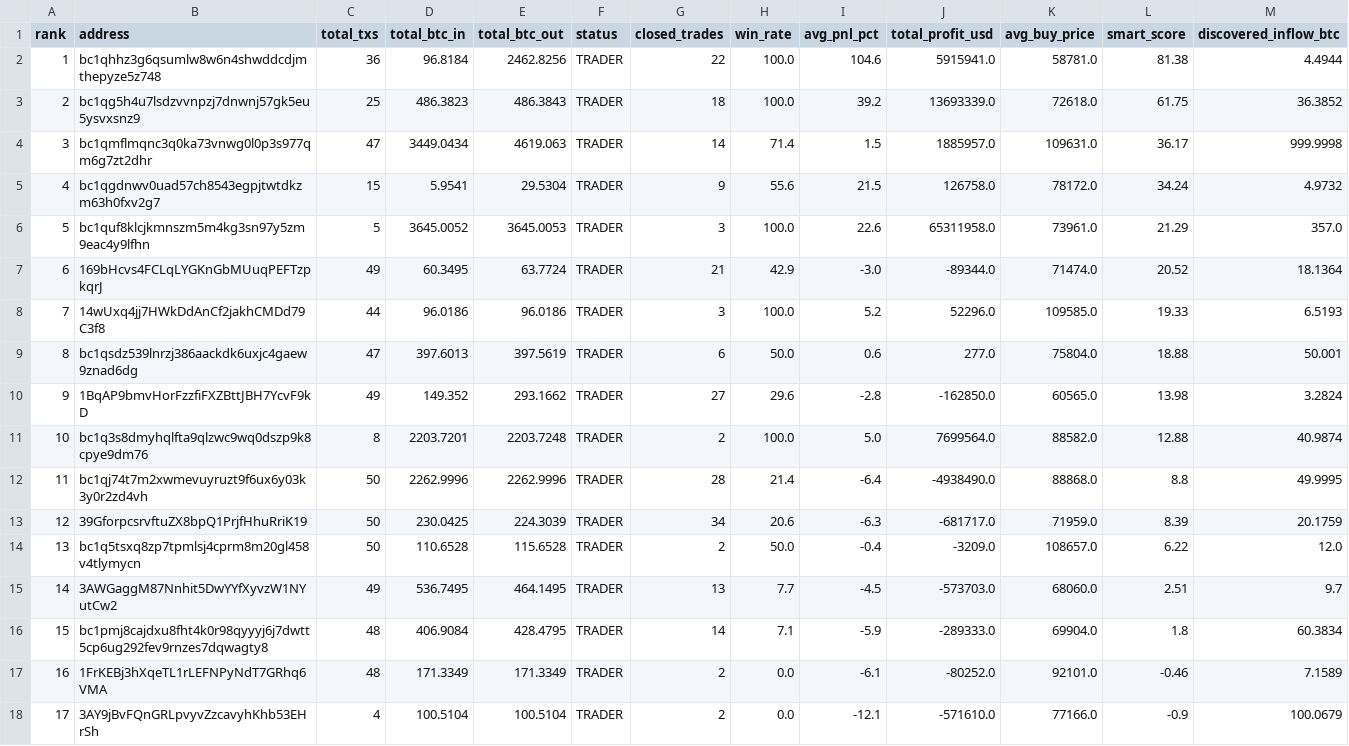
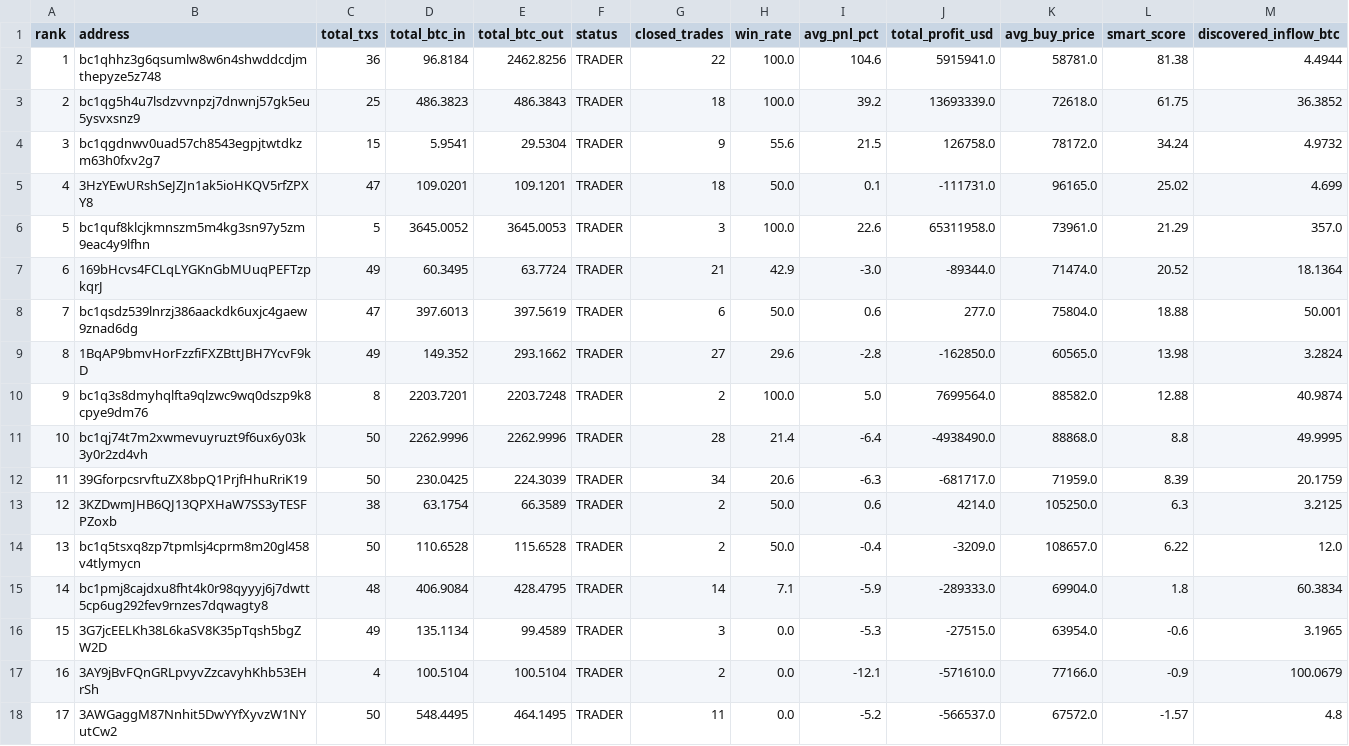
Before and after one commit to nierozgarniety/grubasy-tracker, a CSV file: grubasy_ranking.csv, drawn as a sheet; removed rows and columns are numbered as before the commit, all else as after; the diff names each change by its address in the sheet, - before the commit and + after, or states it on an @@ line.

Commit message:
Update 2026-07-02 07:34 UTC

```diff
--- a/grubasy_ranking.csv
+++ b/grubasy_ranking.csv
-row 4: 3 | bc1qmflmqnc3q0ka73vnwg0l0p3s977qm6g7zt2dhr | 47 | 3449.0434 | 4619.063 | TRADER | 14 | 71.4 | 1.5 | 1885957.0 | 109631.0 | 36.17 | 999.9998
@@ column A (rank) renumbered between rows 4 and 17 @@
+row 5: 4 | 3HzYEwURshSeJZJn1ak5ioHKQV5rfZPXY8 | 47 | 109.0201 | 109.1201 | TRADER | 18 | 50.0 | 0.1 | -111731.0 | 96165.0 | 25.02 | 4.699
-row 8: 7 | 14wUxq4jj7HWkDdAnCf2jakhCMDd79C3f8 | 44 | 96.0186 | 96.0186 | TRADER | 3 | 100.0 | 5.2 | 52296.0 | 109585.0 | 19.33 | 6.5193
+row 13: 12 | 3KZDwmJHB6QJ13QPXHaW7SS3yTESFPZoxb | 38 | 63.1754 | 66.3589 | TRADER | 2 | 50.0 | 0.6 | 4214.0 | 105250.0 | 6.3 | 3.2125
-row 15: 14 | 3AWGaggM87Nnhit5DwYYfXyvzW1NYutCw2 | 49 | 536.7495 | 464.1495 | TRADER | 13 | 7.7 | -4.5 | -573703.0 | 68060.0 | 2.51 | 9.7
-row 17: 16 | 1FrKEBj3hXqeTL1rLEFNPyNdT7GRhq6VMA | 48 | 171.3349 | 171.3349 | TRADER | 2 | 0.0 | -6.1 | -80252.0 | 92101.0 | -0.46 | 7.1589
+row 16: 15 | 3G7jcEELKh38L6kaSV8K35pTqsh5bgZW2D | 49 | 135.1134 | 99.4589 | TRADER | 3 | 0.0 | -5.3 | -27515.0 | 63954.0 | -0.6 | 3.1965
+row 18: 17 | 3AWGaggM87Nnhit5DwYYfXyvzW1NYutCw2 | 50 | 548.4495 | 464.1495 | TRADER | 11 | 0.0 | -5.2 | -566537.0 | 67572.0 | -1.57 | 4.8
```
